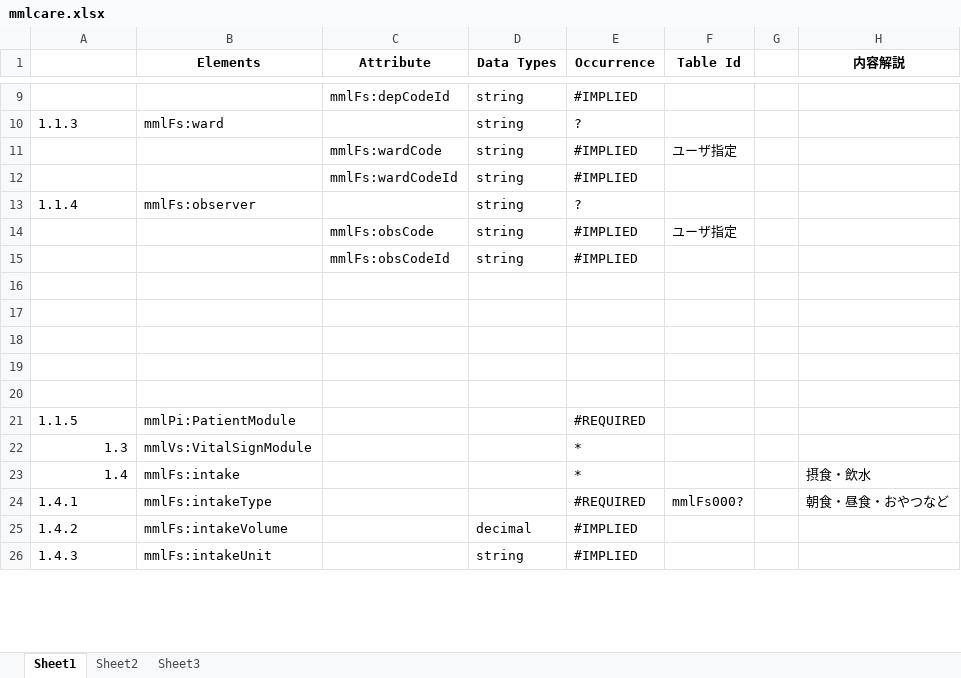
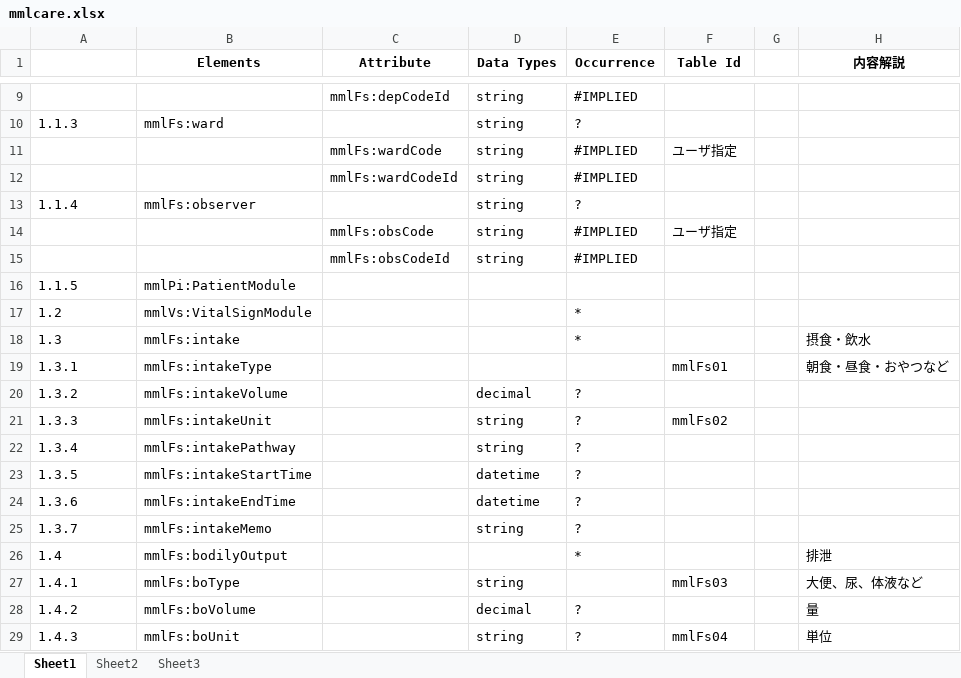
Before and after one commit to skoba/mml, an Excel workbook: doc/mmlcare.xlsx, sheet Sheet1, drawn as a sheet; only a part is shown, gaps mark what is left out; values as stored, in another font and other column widths than the file's, no borders; removed rows and columns are numbered as before the commit, all else as after; the diff covers the shown part only; the diff names each change by its address in the sheet, - before the commit and + after, or states it on an @@ line.

```diff
--- a/doc/mmlcare.xlsx (sheet Sheet1)
+++ b/doc/mmlcare.xlsx (sheet Sheet1)
-row 16: (empty)
-row 17: (empty)
-row 18: (empty)
-row 19: (empty)
-row 20: (empty)
-E16 (Occurrence): #REQUIRED
+E16 (Occurrence): (empty)
+row 17: 1.2 | mmlVs:VitalSignModule |  |  | *
-A18 alignment: right
+A18 alignment: left
-B18 (Elements): mmlVs:VitalSignModule
+B18 (Elements): mmlFs:intake
-H18 (内容解説): (empty)
+H18 (内容解説): 摂食・飲水
+row 19: 1.3.1 | mmlFs:intakeType |  |  |  | mmlFs01 |  | 朝食・昼食・おやつなど
+row 20: 1.3.2 | mmlFs:intakeVolume |  | decimal | ?
+row 21: 1.3.3 | mmlFs:intakeUnit |  | string | ? | mmlFs02
+row 22: 1.3.4 | mmlFs:intakePathway |  | string | ?
+row 23: 1.3.5 | mmlFs:intakeStartTime |  | datetime | ?
+row 24: 1.3.6 | mmlFs:intakeEndTime |  | datetime | ?
+row 25: 1.3.7 | mmlFs:intakeMemo |  | string | ?
-A26 alignment: right
+A26 alignment: left
-B26 (Elements): mmlFs:intake
+B26 (Elements): mmlFs:bodilyOutput
-H26 (内容解説): 摂食・飲水
+H26 (内容解説): 排泄
-B27 (Elements): mmlFs:intakeType
+B27 (Elements): mmlFs:boType
-D27 (Data Types): (empty)
+D27 (Data Types): string
-E27 (Occurrence): #REQUIRED
+E27 (Occurrence): (empty)
-F27 (Table Id): mmlFs000?
+F27 (Table Id): mmlFs03
-H27 (内容解説): 朝食・昼食・おやつなど
+H27 (内容解説): 大便、尿、体液など
-B28 (Elements): mmlFs:intakeVolume
+B28 (Elements): mmlFs:boVolume
-E28:E29 (Occurrence): #IMPLIED
+E28:E29 (Occurrence): ?
-H28 (内容解説): (empty)
+H28 (内容解説): 量
-B29 (Elements): mmlFs:intakeUnit
+B29 (Elements): mmlFs:boUnit
-F29 (Table Id): (empty)
+F29 (Table Id): mmlFs04
-H29 (内容解説): (empty)
+H29 (内容解説): 単位
```
Also changed, not shown: 1 added row, 13 removed rows and 25 edited cells elsewhere in this sheet, doc/vitalsign.xlsx, 1 other file.
